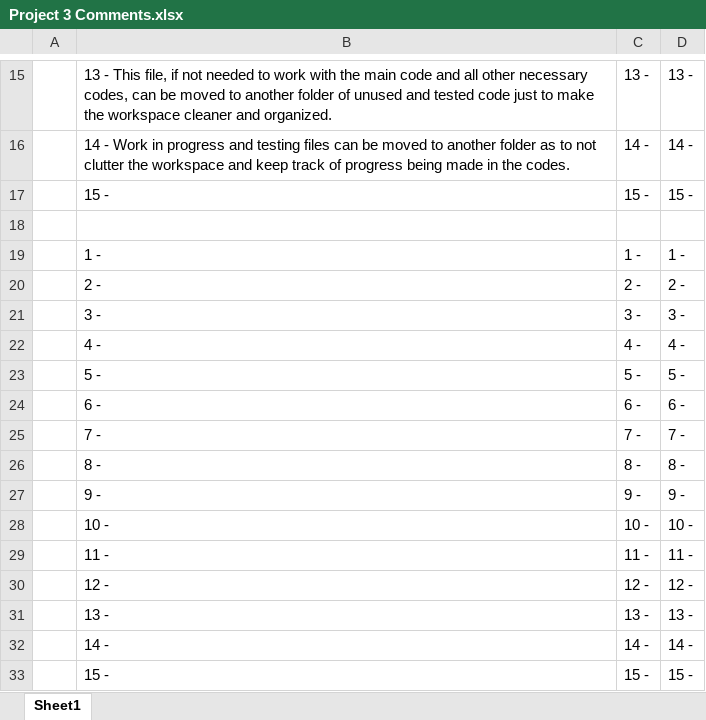
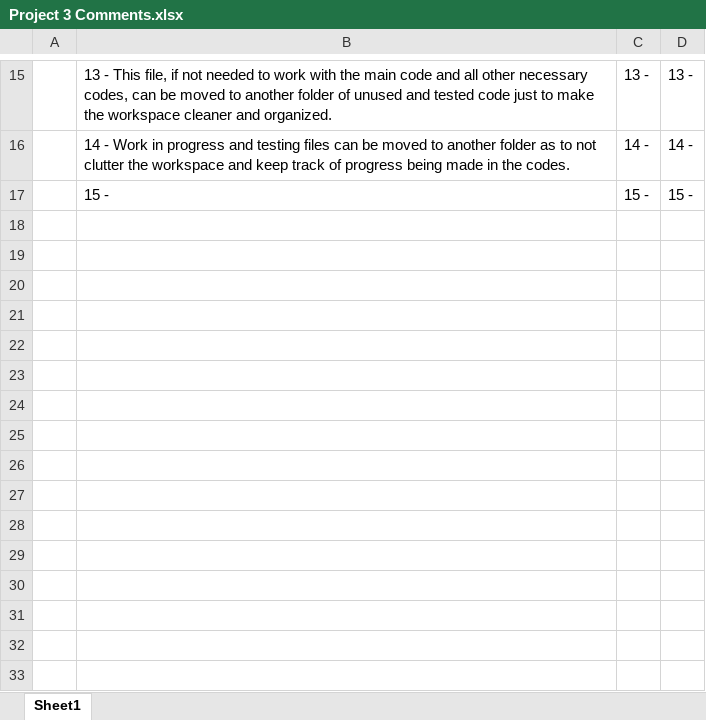
Before and after one commit to ETE4990-S25/project-1-a-journey, an Excel workbook: Project 3 Comments.xlsx, sheet Sheet1, drawn as a sheet; only a part is shown, gaps mark what is left out; values as stored, in another font and other column widths than the file's, no borders; the diff names each change by its address in the sheet, - before the commit and + after, or states it on an @@ line.

Commit message:
Changes?

```diff
--- a/Project 3 Comments.xlsx (sheet Sheet1)
+++ b/Project 3 Comments.xlsx (sheet Sheet1)
-row 18: (empty)
-row 19:  | 1 - | 1 - | 1 -
-row 20:  | 2 - | 2 - | 2 -
-row 21:  | 3 - | 3 - | 3 -
-row 22:  | 4 - | 4 - | 4 -
-row 23:  | 5 - | 5 - | 5 -
-row 24:  | 6 - | 6 - | 6 -
-row 25:  | 7 - | 7 - | 7 -
-row 26:  | 8 - | 8 - | 8 -
-row 27:  | 9 - | 9 - | 9 -
-row 28:  | 10 - | 10 - | 10 -
-row 29:  | 11 - | 11 - | 11 -
-row 30:  | 12 - | 12 - | 12 -
-row 31:  | 13 - | 13 - | 13 -
-row 32:  | 14 - | 14 - | 14 -
-row 33:  | 15 - | 15 - | 15 -
```
